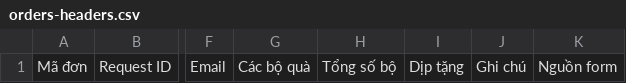
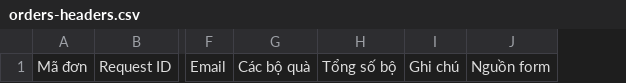
Before and after one commit to ntquangdung/vua-toi-b2b, a CSV file: integrations/google-apps-script/orders-headers.csv, drawn as a sheet; only a part is shown, gaps mark what is left out; the diff names each change by its address in the sheet, - before the commit and + after, or states it on an @@ line.

Commit message:
Deploy Cloudflare Pages and support reordered order sheet columns

```diff
--- a/integrations/google-apps-script/orders-headers.csv
+++ b/integrations/google-apps-script/orders-headers.csv
-column I, row 1: Dịp tặng
```
Also changed, not shown: 9 other files.
